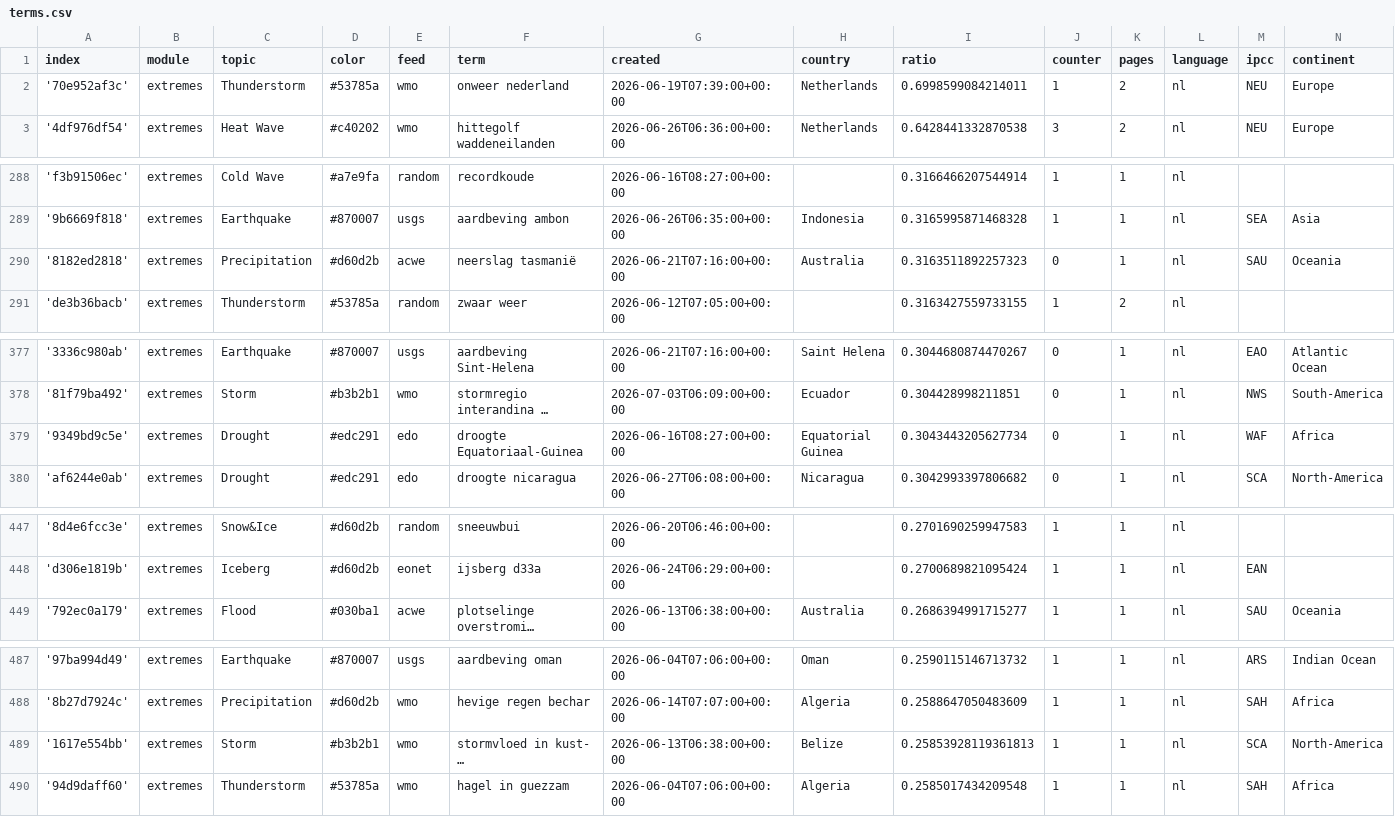
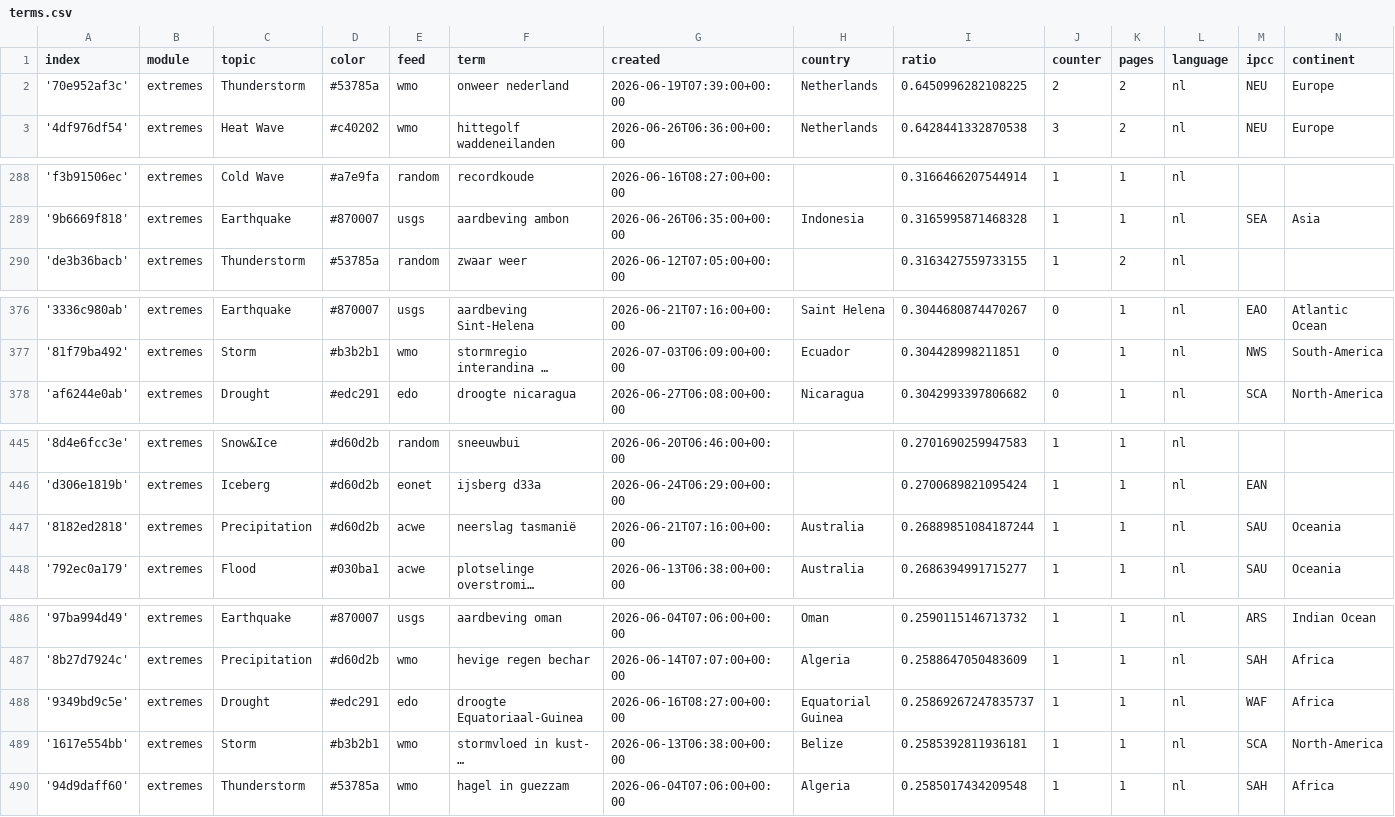
Before and after one commit to MarcoL95-News25/netherlandExtremes, a CSV file: terms.csv, drawn as a sheet; only a part is shown, gaps mark what is left out; long unchanged cells end in …; removed rows and columns are numbered as before the commit, all else as after; the diff covers the shown part only; the diff names each change by its address in the sheet, - before the commit and + after, or states it on an @@ line.

```diff
--- a/terms.csv
+++ b/terms.csv
-I2 (ratio): 0.6998599084214011
+I2 (ratio): 0.6450996282108225
-J2 (counter): 1
+J2 (counter): 2
-row 290: '8182ed2818' | extremes | Precipitation | #d60d2b | acwe | neerslag tasmanië | 2026-06-21T07:16:00+00:00 | Australia | 0.3163511892257323 | 0 | 1 | nl | SAU | Oceania
-row 379: '9349bd9c5e' | extremes | Drought | #edc291 | edo | droogte Equatoriaal-Guinea | 2026-06-16T08:27:00+00:00 | Equatorial Guinea | 0.3043443205627734 | 0 | 1 | nl | WAF | Africa
+row 447: '8182ed2818' | extremes | Precipitation | #d60d2b | acwe | neerslag tasmanië | 2026-06-21T07:16:00+00:00 | Australia | 0.26889851084187244 | 1 | 1 | nl | SAU | Oceania
+row 488: '9349bd9c5e' | extremes | Drought | #edc291 | edo | droogte Equatoriaal-Guinea | 2026-06-16T08:27:00+00:00 | Equatorial Guinea | 0.25869267247835737 | 1 | 1 | nl | WAF | Africa
-I489 (ratio): 0.25853928119361813
+I489 (ratio): 0.2585392811936181
```
Also changed, not shown: 2 edited cells elsewhere in this file, cxsv/news_2026_06.csv.
